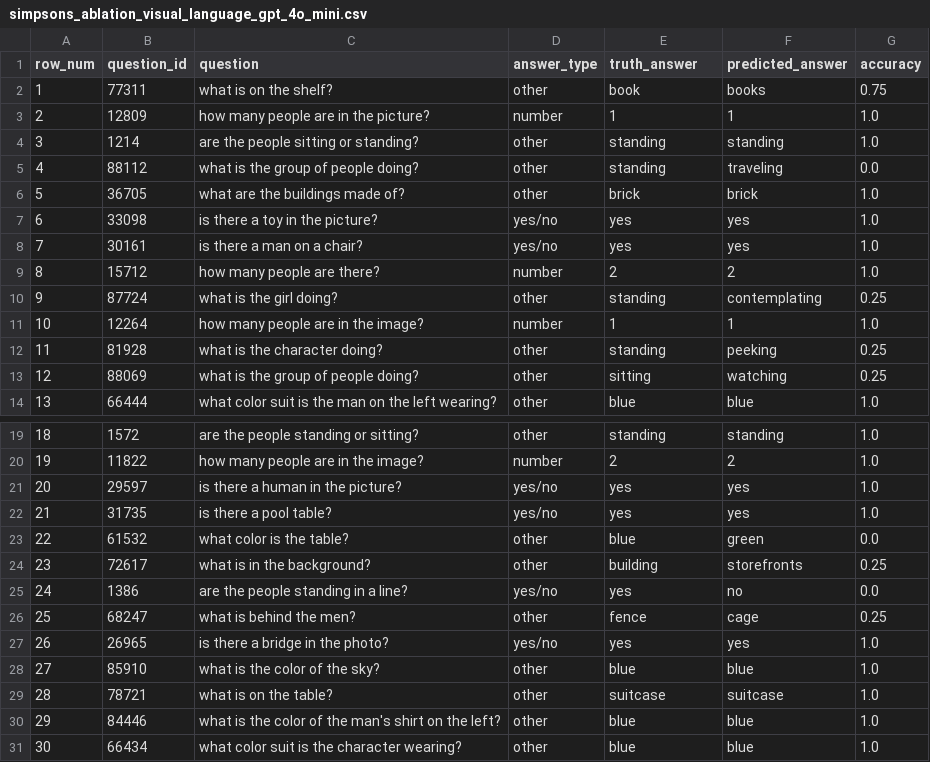
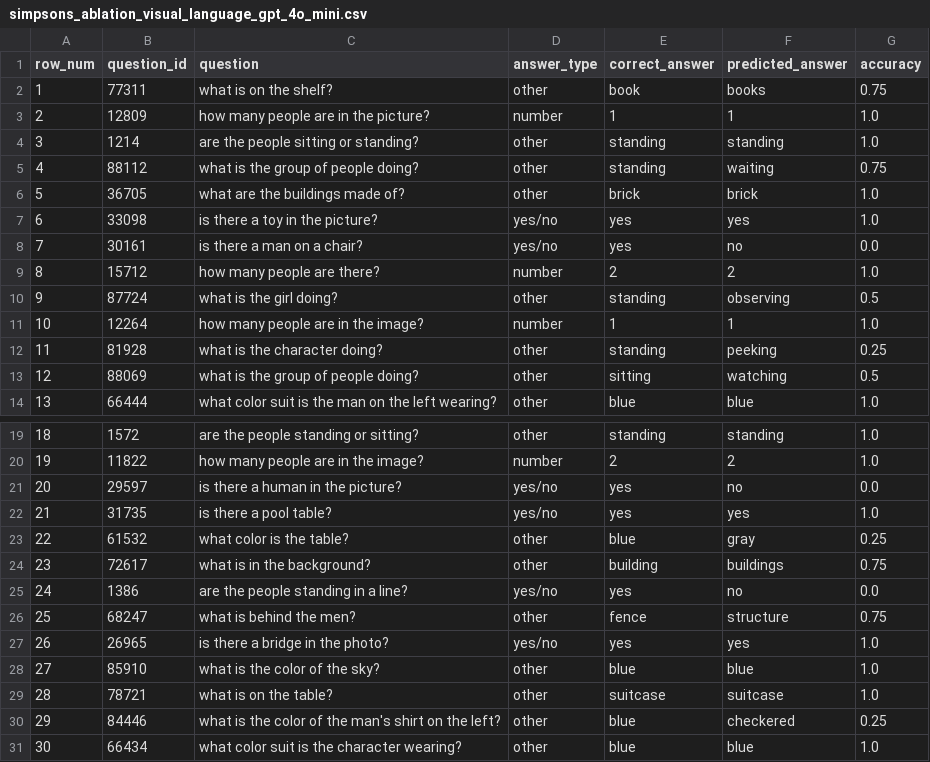
Before and after one commit to tongwu17/Multi_Agent_Cartoon, a CSV file: results/ablation/simpsons_ablation_visual_language_gpt_4o_mini.csv, drawn as a sheet; only a part is shown, gaps mark what is left out; the diff covers the shown part only.

```diff
--- a/results/ablation/simpsons_ablation_visual_language_gpt_4o_mini.csv
+++ b/results/ablation/simpsons_ablation_visual_language_gpt_4o_mini.csv
@@ -1,2 +1,2 @@
-row_num,question_id,question,answer_type,truth_answer,predicted_answer,accuracy
+row_num,question_id,question,answer_type,correct_answer,predicted_answer,accuracy
 1,77311,what is on the shelf?,other,book,books,0.75
@@ -4,11 +4,11 @@ row_num,question_id,question,answer_type,truth_answer,predicted_answer,accuracy
 3,1214,are the people sitting or standing?,other,standing,standing,1.0
-4,88112,what is the group of people doing?,other,standing,traveling,0.0
+4,88112,what is the group of people doing?,other,standing,waiting,0.75
 5,36705,what are the buildings made of?,other,brick,brick,1.0
 6,33098,is there a toy in the picture?,yes/no,yes,yes,1.0
-7,30161,is there a man on a chair?,yes/no,yes,yes,1.0
+7,30161,is there a man on a chair?,yes/no,yes,no,0.0
 8,15712,how many people are there?,number,2,2,1.0
-9,87724,what is the girl doing?,other,standing,contemplating,0.25
+9,87724,what is the girl doing?,other,standing,observing,0.5
 10,12264,how many people are in the image?,number,1,1,1.0
 11,81928,what is the character doing?,other,standing,peeking,0.25
-12,88069,what is the group of people doing?,other,sitting,watching,0.25
+12,88069,what is the group of people doing?,other,sitting,watching,0.5
 13,66444,what color suit is the man on the left wearing?,other,blue,blue,1.0
@@ -20,8 +20,8 @@ row_num,question_id,question,answer_type,truth_answer,predicted_answer,accuracy
 19,11822,how many people are in the image?,number,2,2,1.0
-20,29597,is there a human in the picture?,yes/no,yes,yes,1.0
+20,29597,is there a human in the picture?,yes/no,yes,no,0.0
 21,31735,is there a pool table?,yes/no,yes,yes,1.0
-22,61532,what color is the table?,other,blue,green,0.0
-23,72617,what is in the background?,other,building,storefronts,0.25
+22,61532,what color is the table?,other,blue,gray,0.25
+23,72617,what is in the background?,other,building,buildings,0.75
 24,1386,are the people standing in a line?,yes/no,yes,no,0.0
-25,68247,what is behind the men?,other,fence,cage,0.25
+25,68247,what is behind the men?,other,fence,structure,0.75
 26,26965,is there a bridge in the photo?,yes/no,yes,yes,1.0
@@ -29,3 +29,3 @@ row_num,question_id,question,answer_type,truth_answer,predicted_answer,accuracy
 28,78721,what is on the table?,other,suitcase,suitcase,1.0
-29,84446,what is the color of the man's shirt on the left?,other,blue,blue,1.0
+29,84446,what is the color of the man's shirt on the left?,other,blue,checkered,0.25
 30,66434,what color suit is the character wearing?,other,blue,blue,1.0
```
Also changed, not shown: 4 edited cells elsewhere in this file, results/ablation/pororo_ablation_language_gpt_4o_mini.csv, results/ablation/pororo_ablation_language_hallucination_gpt_4o_mini.csv, 11 other files.
